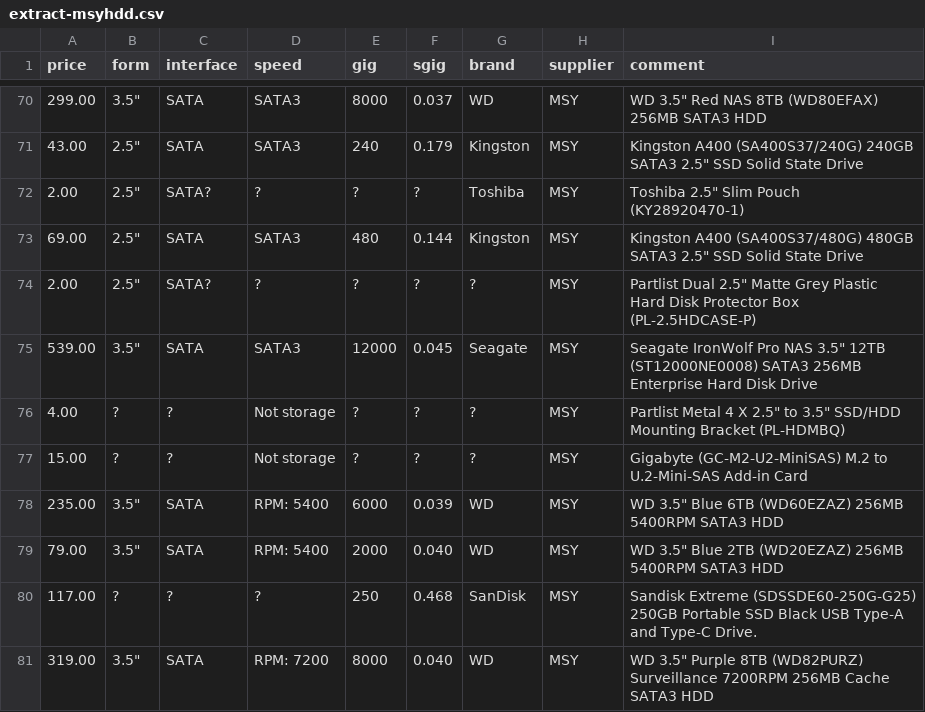
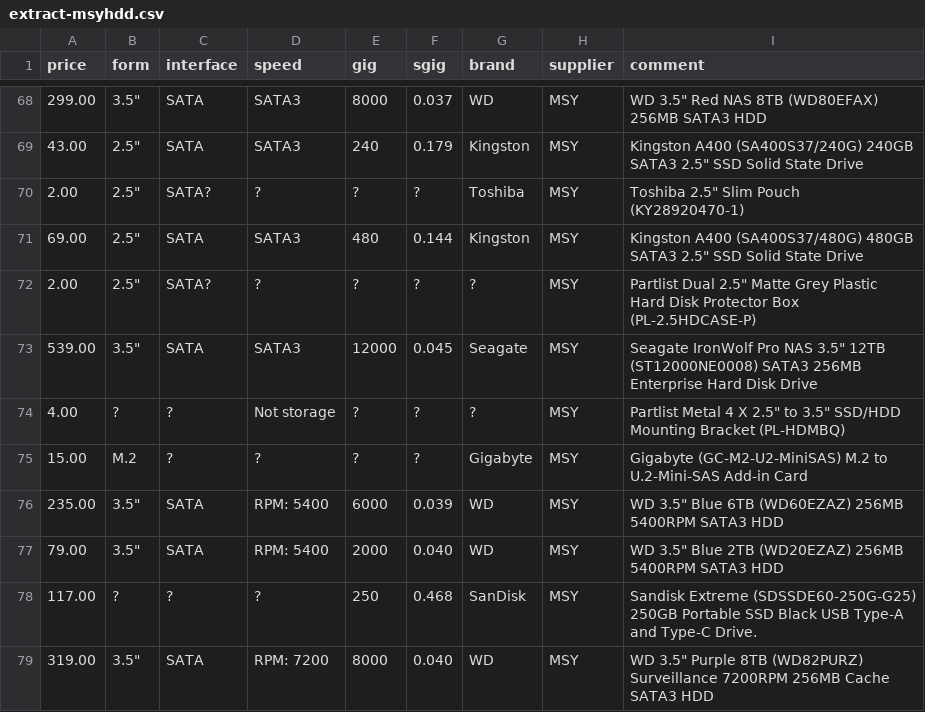
Before and after one commit to hamishcoleman/scrape-storage-prices, a CSV file: extract-msyhdd.csv, drawn as a sheet; only a part is shown, gaps mark what is left out; the diff covers the shown part only.

```diff
--- a/extract-msyhdd.csv
+++ b/extract-msyhdd.csv
@@ -76,3 +74,3 @@ price,form,interface,speed,gig,sgig,brand,supplier,comment
 4.00,?,?,"Not storage",?,?,?,MSY,"Partlist Metal 4 X 2.5"" to 3.5"" SSD/HDD Mounting Bracket (PL-HDMBQ)"
-15.00,?,?,"Not storage",?,?,?,MSY,"Gigabyte (GC-M2-U2-MiniSAS) M.2 to U.2-Mini-SAS Add-in Card"
+15.00,M.2,?,?,?,?,Gigabyte,MSY,"Gigabyte (GC-M2-U2-MiniSAS) M.2 to U.2-Mini-SAS Add-in Card"
 235.00,"3.5""",SATA,"RPM:  5400",6000,0.039,WD,MSY,"WD 3.5"" Blue 6TB (WD60EZAZ) 256MB 5400RPM SATA3 HDD"
```
Also changed, not shown: 2 added rows, 4 removed rows and 13 edited cells elsewhere in this file, extract-cplstorage.csv, 28 other files.
